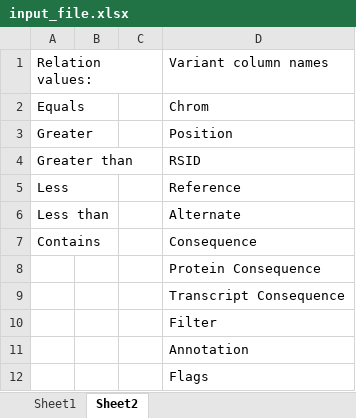
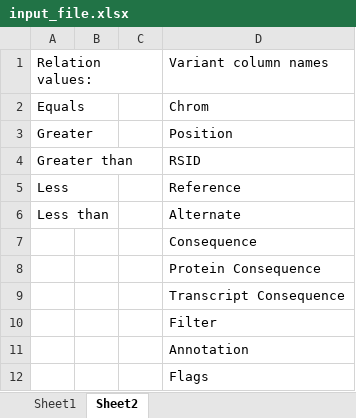
Before and after one commit to tkogowsk/inzFinal, an Excel workbook: src/input_file.xlsx, sheet Sheet2, drawn as a sheet; only a part is shown; values as stored, in another font and other column widths than the file's, no borders; table styles not drawn; the diff names each change by its address in the sheet, - before the commit and + after, or states it on an @@ line.

```diff
--- a/src/input_file.xlsx (sheet Sheet2)
+++ b/src/input_file.xlsx (sheet Sheet2)
-A7: Contains
+A7: (empty)
```
Also changed, not shown: 4 other files.
